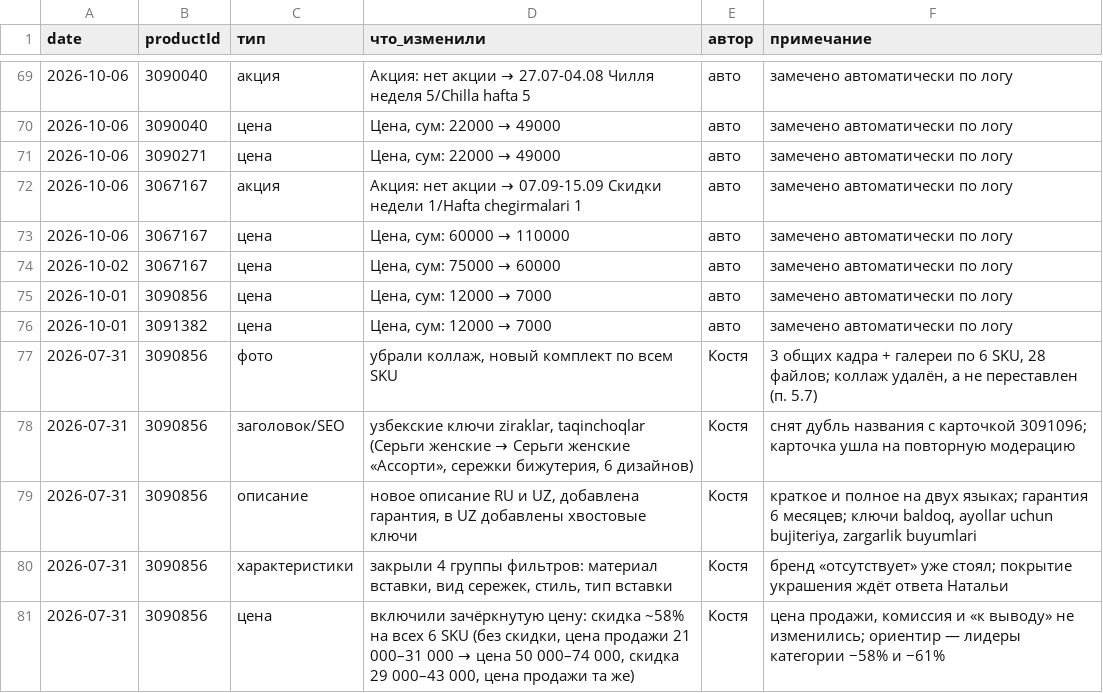
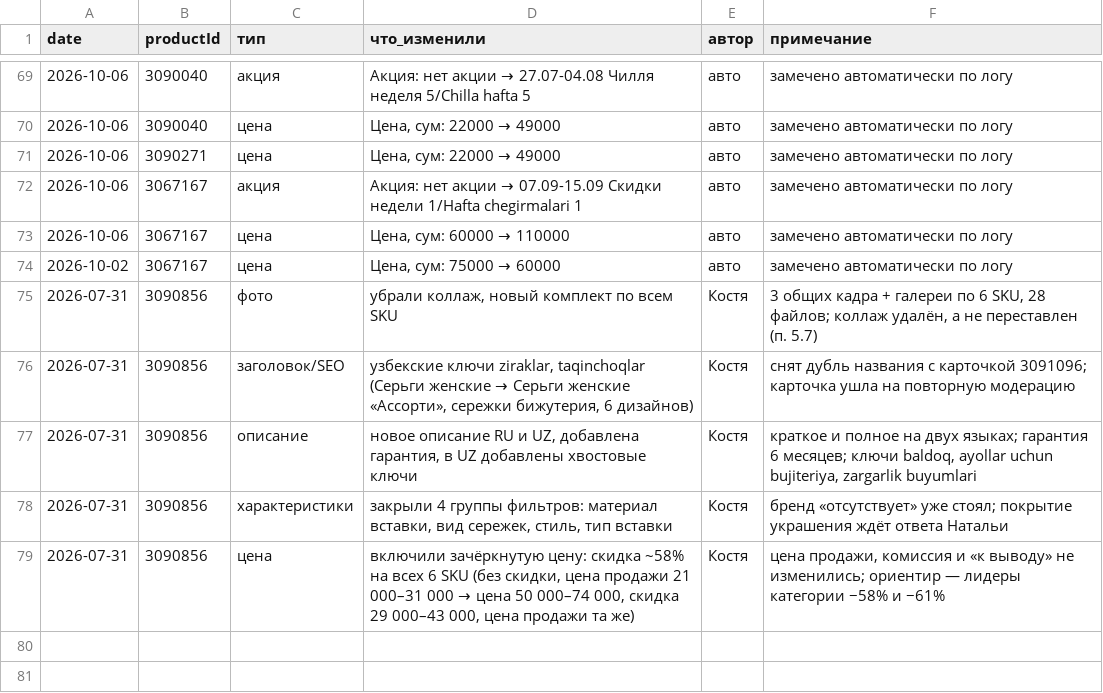
Before and after one commit to ckimework-commits/uzum-1701-dashboard, a CSV file: data/changes.csv, drawn as a sheet; only a part is shown, gaps mark what is left out.

```diff
--- a/data/changes.csv
+++ b/data/changes.csv
@@ -74,4 +74,2 @@ date,productId,тип,что_изменили,автор,примечание
 2026-10-02,3067167,цена,"Цена, сум: 75000 → 60000",авто,замечено автоматически по логу
-2026-10-01,3090856,цена,"Цена, сум: 12000 → 7000",авто,замечено автоматически по логу
-2026-10-01,3091382,цена,"Цена, сум: 12000 → 7000",авто,замечено автоматически по логу
 2026-07-31,3090856,фото,"убрали коллаж, новый комплект по всем SKU",Костя,"3 общих кадра + галереи по 6 SKU, 28 файлов; коллаж удалён, а не переставлен (п. 5.7)"
```
Also changed, not shown: data/portfolio_log.csv, data/sales_daily.csv, 1 other file.
